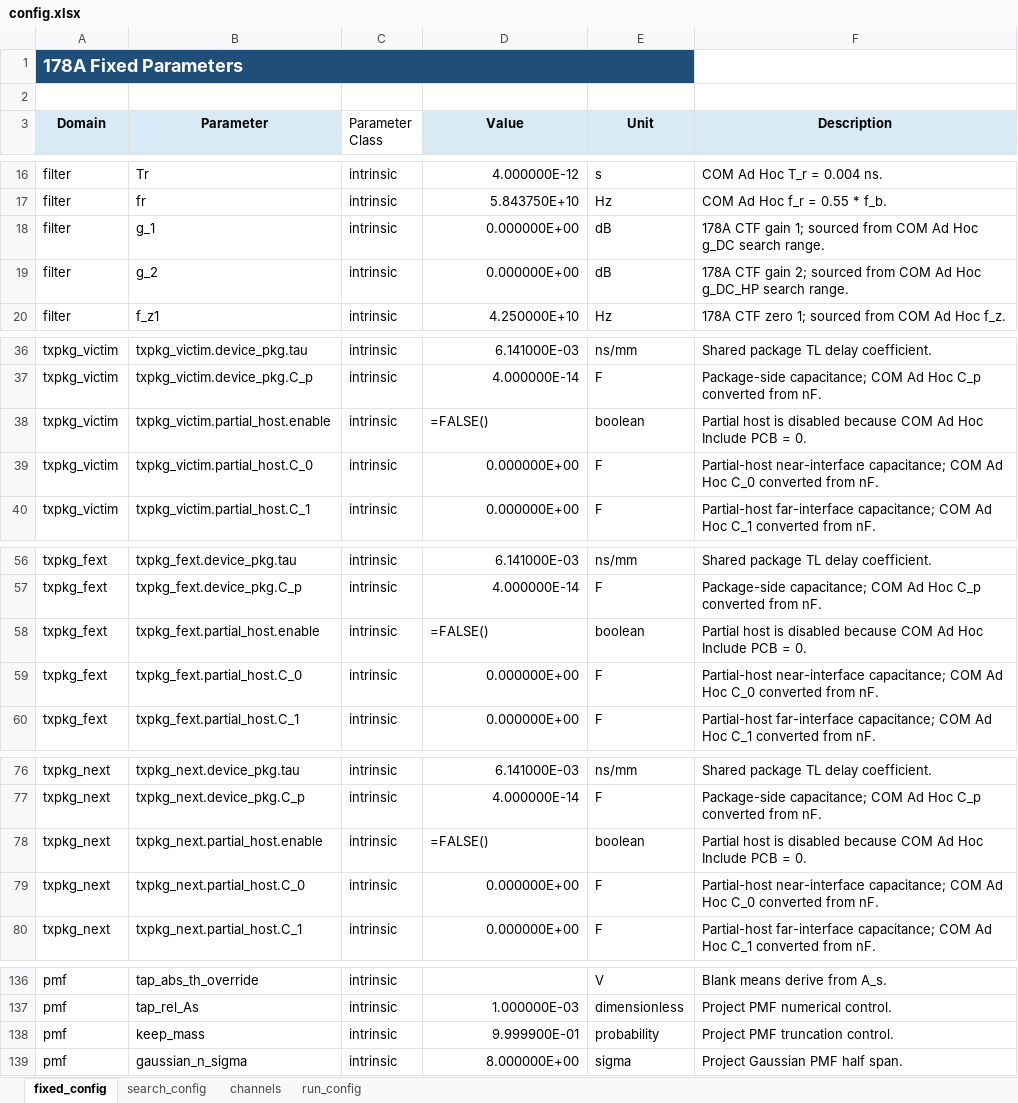
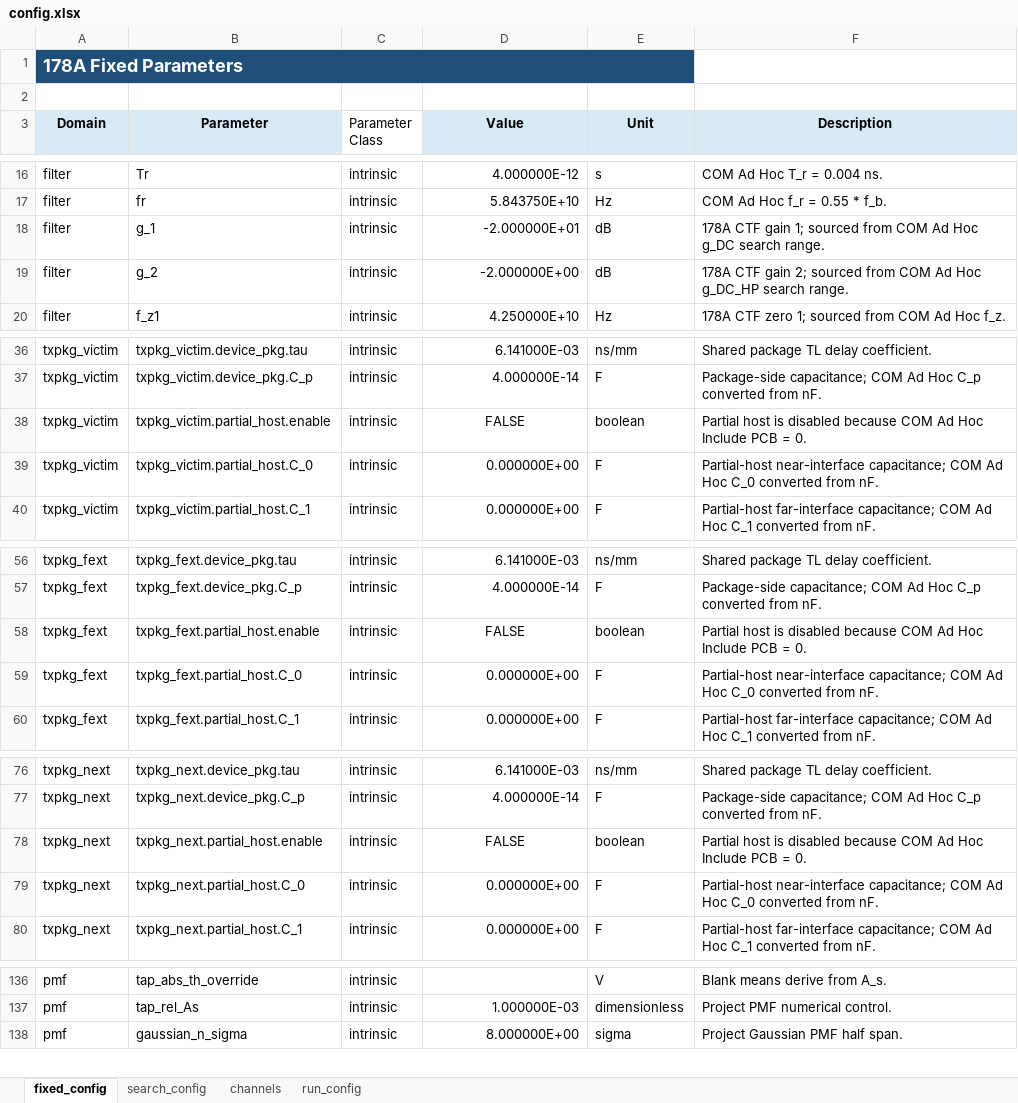
Before and after one commit to johnny13816-max/serdes-coding, an Excel workbook: cases/case_260915_report/178A/config.xlsx, sheet fixed_config, drawn as a sheet; only a part is shown, gaps mark what is left out; values as stored, in another font and other column widths than the file's, no borders; formulas without a stored value are shown as written; the diff covers the shown part only; the diff names each change by its address in the sheet, - before the commit and + after, or states it on an @@ line.

Commit message:
Configure 178A PMF execution policies

```diff
--- a/cases/case_260915_report/178A/config.xlsx (sheet fixed_config)
+++ b/cases/case_260915_report/178A/config.xlsx (sheet fixed_config)
-D18 (Value): 0.000000E+00
+D18 (Value): -2.000000E+01
-D19 (Value): 0.000000E+00
+D19 (Value): -2.000000E+00
-D38 (Value): =FALSE()
+D38 (Value): FALSE
-D38 alignment: left
+D38 alignment: center
-D58 (Value): =FALSE()
+D58 (Value): FALSE
-D58 alignment: left
+D58 alignment: center
-D78 (Value): =FALSE()
+D78 (Value): FALSE
-D78 alignment: left
+D78 alignment: center
-row 138: pmf | keep_mass | intrinsic | 9.999900E-01 | probability | Project PMF truncation control.
```
Also changed, not shown: 2 edited cells and cell formats elsewhere in this sheet, sheet run_config, sheet search_config, 2 other files.
